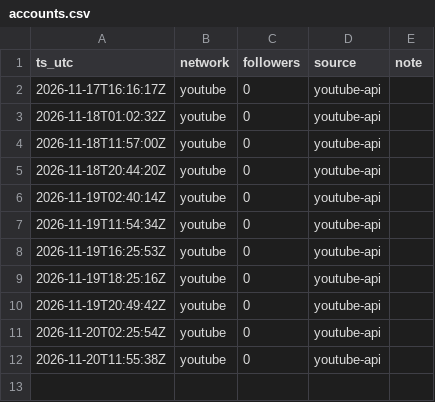
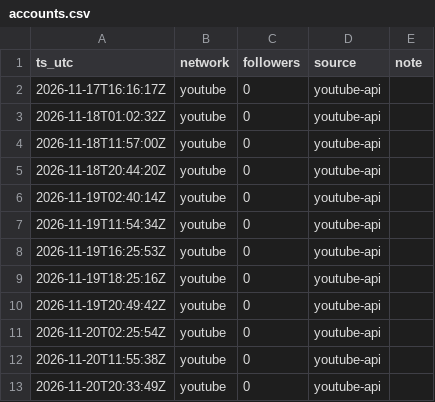
Before and after one commit to everfields/every-little-room-social, a CSV file: metrics/accounts.csv, drawn as a sheet; the diff names each change by its address in the sheet, - before the commit and + after, or states it on an @@ line.

```diff
--- a/metrics/accounts.csv
+++ b/metrics/accounts.csv
+row 13: 2026-11-20T20:33:49Z | youtube | 0 | youtube-api
```
Also changed, not shown: metrics/posts.csv, 2 other files.
